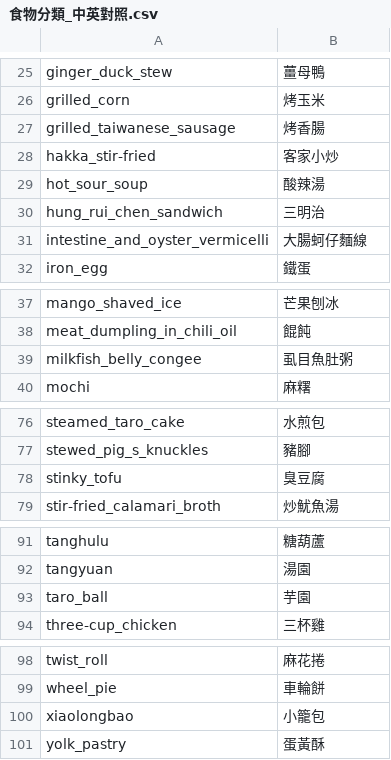
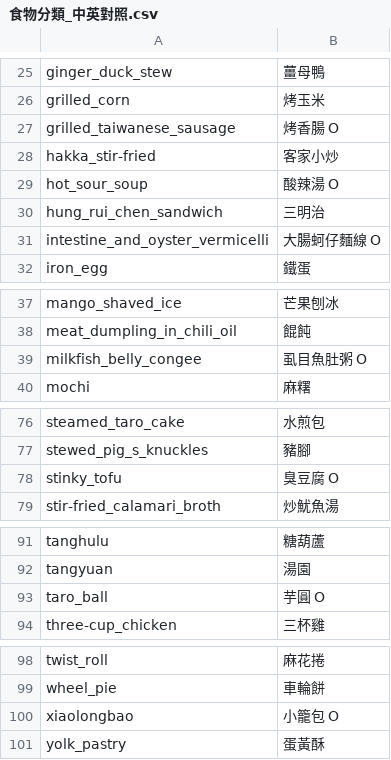
Before and after one commit to project-hungry-don-t-care-food/111402, a CSV file: 檔案繳交/AI/AI_辨識食物類別/食物分類_中英對照.csv, drawn as a sheet; only a part is shown, gaps mark what is left out; the diff covers the shown part only.

```diff
--- a/檔案繳交/AI/AI_辨識食物類別/食物分類_中英對照.csv
+++ b/檔案繳交/AI/AI_辨識食物類別/食物分類_中英對照.csv
@@ -26,7 +26,7 @@ ginger_duck_stew,薑母鴨
 grilled_corn,烤玉米
-grilled_taiwanese_sausage,烤香腸
+grilled_taiwanese_sausage,烤香腸 O
 hakka_stir-fried,客家小炒
-hot_sour_soup,酸辣湯
+hot_sour_soup,酸辣湯 O
 hung_rui_chen_sandwich,三明治
-intestine_and_oyster_vermicelli,大腸蚵仔麵線
+intestine_and_oyster_vermicelli,大腸蚵仔麵線 O
 iron_egg,鐵蛋
@@ -38,3 +38,3 @@ mango_shaved_ice,芒果刨冰
 meat_dumpling_in_chili_oil,餛飩
-milkfish_belly_congee,虱目魚肚粥
+milkfish_belly_congee,虱目魚肚粥 O
 mochi,麻糬
@@ -77,3 +77,3 @@ steamed_taro_cake,水煎包
 stewed_pig_s_knuckles,豬腳
-stinky_tofu,臭豆腐
+stinky_tofu,臭豆腐 O
 stir-fried_calamari_broth,炒魷魚湯
@@ -92,3 +92,3 @@ tanghulu,糖葫蘆
 tangyuan,湯園
-taro_ball,芋園
+taro_ball,芋圓 O
 three-cup_chicken,三杯雞
@@ -99,3 +99,3 @@ twist_roll,麻花捲
 wheel_pie,車輪餅
-xiaolongbao,小籠包
+xiaolongbao,小籠包 O
 yolk_pastry,蛋黃酥
```
Also changed, not shown: 11 edited cells elsewhere in this file, 9 other files.
